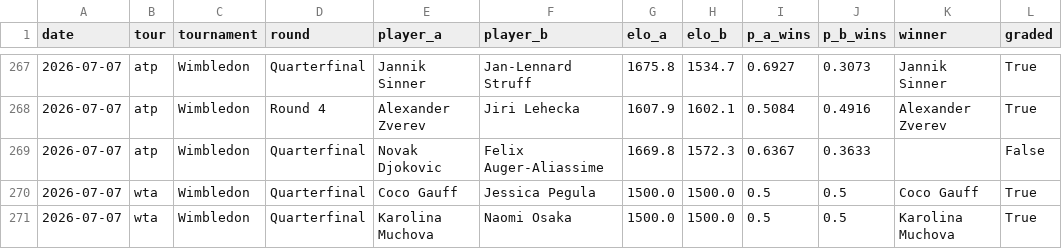
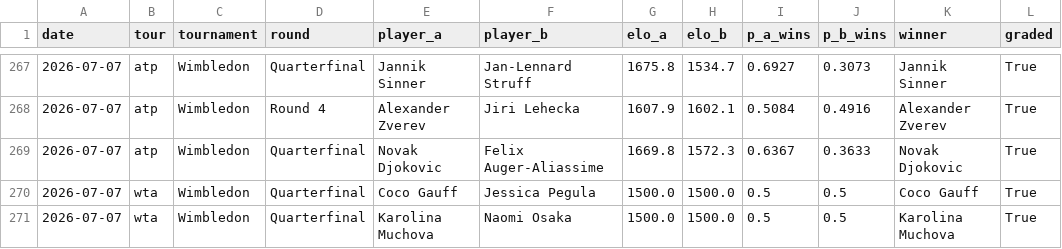
Before and after one commit to yuschajp/mlb_hits_model, a CSV file: data/ledger/tennis_predictions_log.csv, drawn as a sheet; only a part is shown, gaps mark what is left out.

```diff
--- a/data/ledger/tennis_predictions_log.csv
+++ b/data/ledger/tennis_predictions_log.csv
@@ -268,3 +268,3 @@ date,tour,tournament,round,player_a,player_b,elo_a,elo_b,p_a_wins,p_b_wins,winne
 2026-07-07,atp,Wimbledon,Round 4,Alexander Zverev,Jiri Lehecka,1607.9,1602.1,0.5084,0.4916,Alexander Zverev,True
-2026-07-07,atp,Wimbledon,Quarterfinal,Novak Djokovic,Felix Auger-Aliassime,1669.8,1572.3,0.6367,0.3633,,False
+2026-07-07,atp,Wimbledon,Quarterfinal,Novak Djokovic,Felix Auger-Aliassime,1669.8,1572.3,0.6367,0.3633,Novak Djokovic,True
 2026-07-07,wta,Wimbledon,Quarterfinal,Coco Gauff,Jessica Pegula,1500.0,1500.0,0.5,0.5,Coco Gauff,True
```
Also changed, not shown: data/ledger/k_predictions_log.csv, data/ledger/wc_predictions_log.csv, 2 other files.
